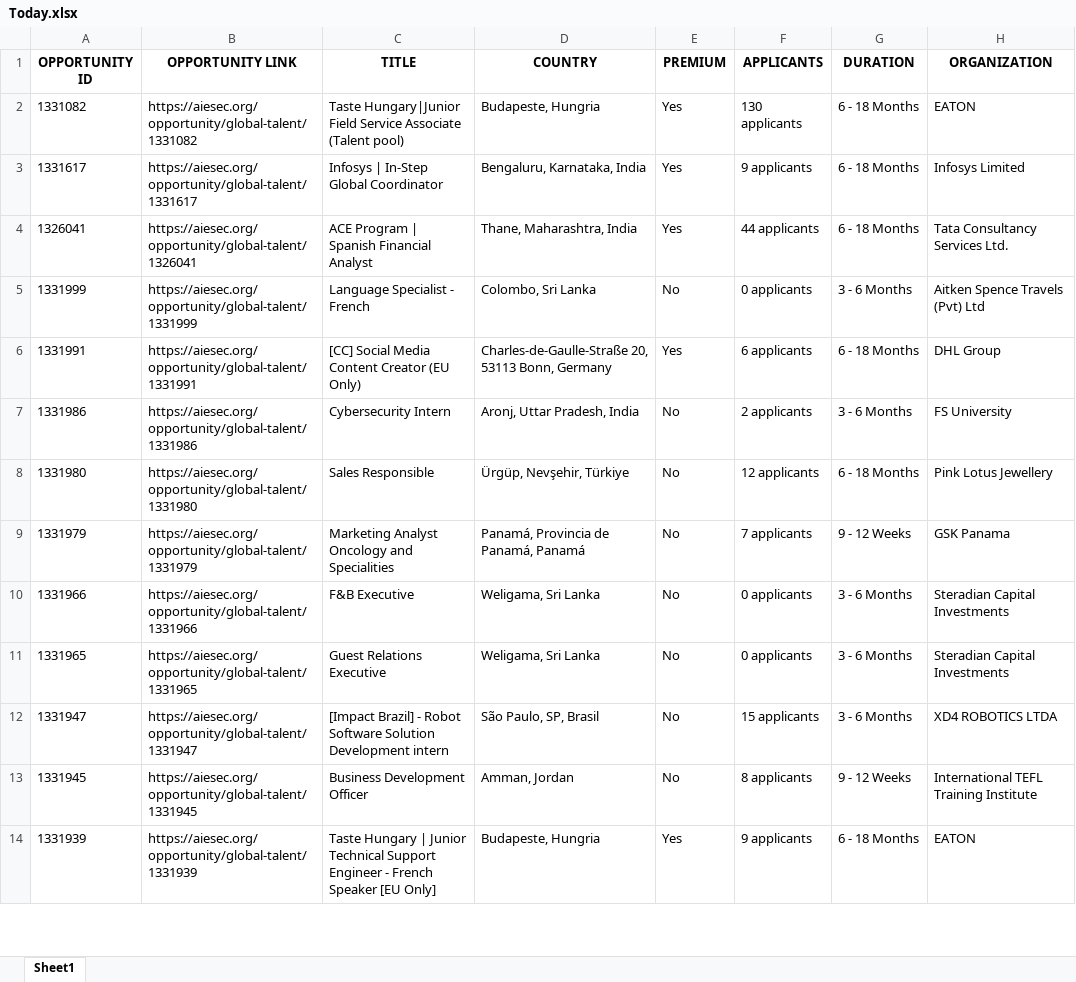
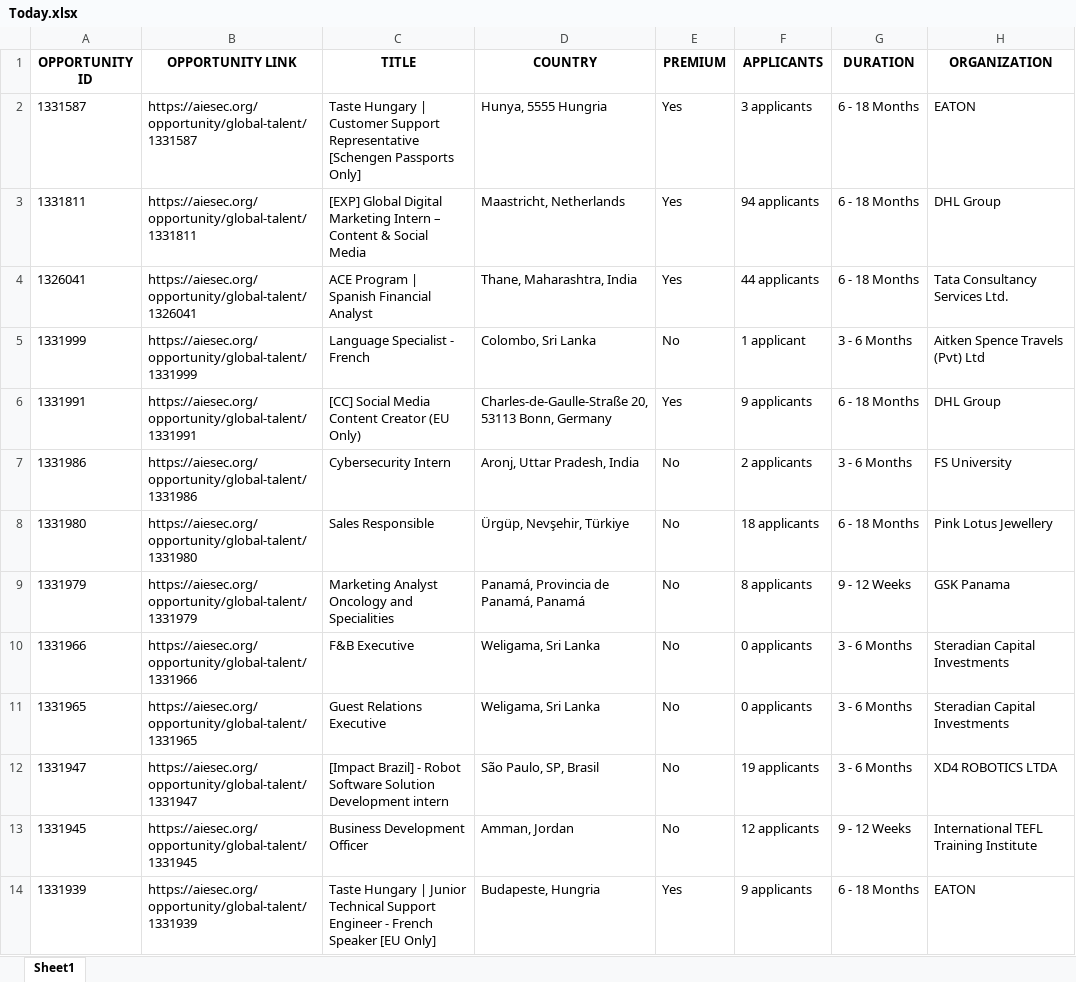
Before and after one commit to IbrahiimHassan/AIESEC_GUC, an Excel workbook: Today.xlsx, sheet Sheet1, drawn as a sheet; only a part is shown; values as stored, in another font and other column widths than the file's, no borders; the diff covers the shown part only; the diff names each change by its address in the sheet, - before the commit and + after, or states it on an @@ line.

```diff
--- a/Today.xlsx (sheet Sheet1)
+++ b/Today.xlsx (sheet Sheet1)
-A2 (OPPORTUNITY ID): 1331082
+A2 (OPPORTUNITY ID): 1331587
-B2 (OPPORTUNITY LINK): https://aiesec.org/opportunity/global-talent/1331082
+B2 (OPPORTUNITY LINK): https://aiesec.org/opportunity/global-talent/1331587
-C2 (TITLE): Taste Hungary|Junior Field Service Associate (Talent pool)
+C2 (TITLE): Taste Hungary | Customer Support Representative [Schengen Passports Only]
-D2 (COUNTRY): Budapeste, Hungria
+D2 (COUNTRY): Hunya, 5555 Hungria
-F2 (APPLICANTS): 130 applicants
+F2 (APPLICANTS): 3 applicants
@@ row 3 moved to row 58: 1331617 @@
+row 3: 1331811 | https://aiesec.org/opportunity/global-talent/1331811 | [EXP] Global Digital Marketing Intern – Content & Social Media | Maastricht, Netherlands | Yes | 94 applicants | 6 - 18 Months | DHL Group
-F5 (APPLICANTS): 0 applicants
+F5 (APPLICANTS): 1 applicant
-F6 (APPLICANTS): 6 applicants
+F6 (APPLICANTS): 9 applicants
-F8 (APPLICANTS): 12 applicants
+F8 (APPLICANTS): 18 applicants
-F9 (APPLICANTS): 7 applicants
+F9 (APPLICANTS): 8 applicants
-F12 (APPLICANTS): 15 applicants
+F12 (APPLICANTS): 19 applicants
-F13 (APPLICANTS): 8 applicants
+F13 (APPLICANTS): 12 applicants
```
Also changed, not shown: 10 added rows, 8 removed rows and 91 edited cells elsewhere in this sheet, New.xlsx, 1 other file.
